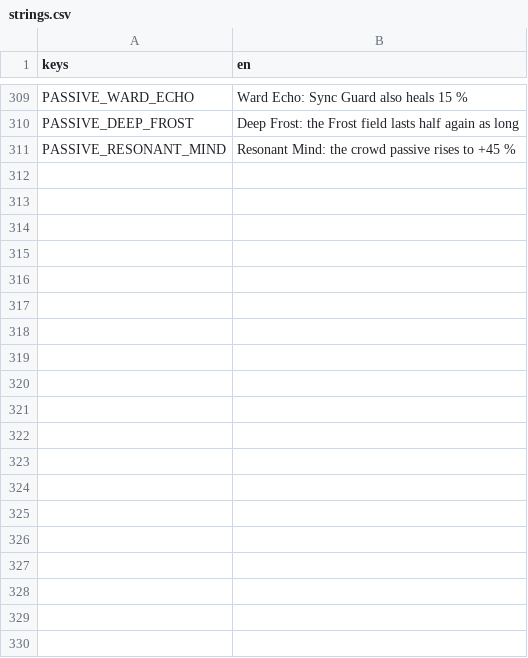
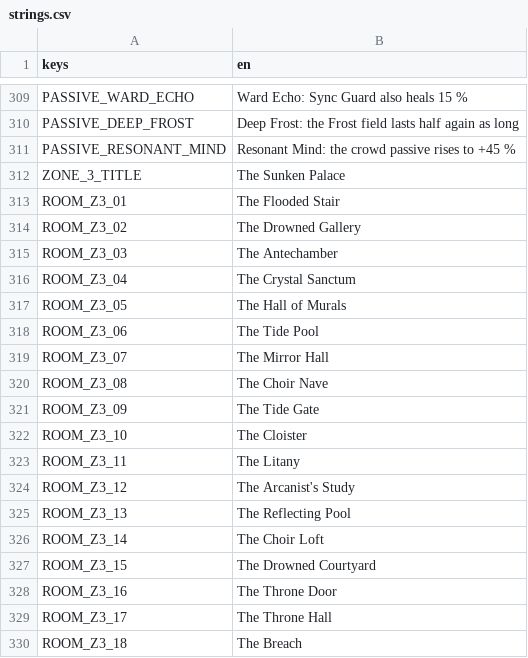
Before and after one commit to 3xploitur4/SoulVessels, a CSV file: assets/locale/strings.csv, drawn as a sheet; only a part is shown, gaps mark what is left out; the diff covers the shown part only; the diff names each change by its address in the sheet, - before the commit and + after, or states it on an @@ line.

Commit message:
feat: Zone 3 - the Sunken Palace, Seris freed from crystal, six rune puzzles
18 palace rooms with two altars, pools of Drowned Courtiers, two Choir
Prelate encounters, six light-rune puzzles (sequence, mirror, tide and
their mixes) and the Weeping Sovereign's throne hall. The flooded stair
from Zone 2 now leads down; the way to Zone 4 stays sealed. Seris is
broken out of her crystal in room 4. Lore for the zone. Decision D-047.

Story: M3 story 038

```diff
--- a/assets/locale/strings.csv
+++ b/assets/locale/strings.csv
+row 312: ZONE_3_TITLE | The Sunken Palace
+row 313: ROOM_Z3_01 | The Flooded Stair
+row 314: ROOM_Z3_02 | The Drowned Gallery
+row 315: ROOM_Z3_03 | The Antechamber
+row 316: ROOM_Z3_04 | The Crystal Sanctum
+row 317: ROOM_Z3_05 | The Hall of Murals
+row 318: ROOM_Z3_06 | The Tide Pool
+row 319: ROOM_Z3_07 | The Mirror Hall
+row 320: ROOM_Z3_08 | The Choir Nave
+row 321: ROOM_Z3_09 | The Tide Gate
+row 322: ROOM_Z3_10 | The Cloister
+row 323: ROOM_Z3_11 | The Litany
+row 324: ROOM_Z3_12 | The Arcanist's Study
+row 325: ROOM_Z3_13 | The Reflecting Pool
+row 326: ROOM_Z3_14 | The Choir Loft
+row 327: ROOM_Z3_15 | The Drowned Courtyard
+row 328: ROOM_Z3_16 | The Throne Door
+row 329: ROOM_Z3_17 | The Throne Hall
+row 330: ROOM_Z3_18 | The Breach
```
Also changed, not shown: 38 added rows elsewhere in this file, 42 other files.
